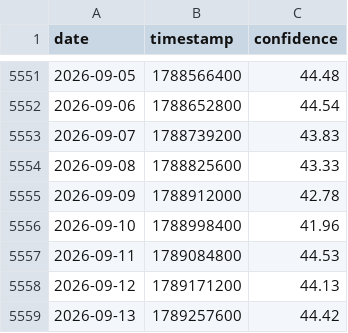
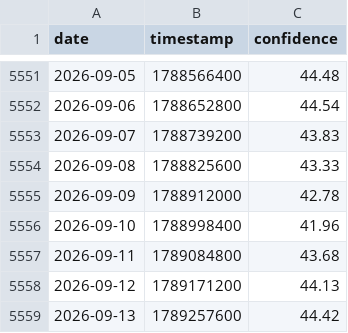
Before and after one commit to caiwe0/cbbi-data, a CSV file: data/cbbi.csv, drawn as a sheet; only a part is shown, gaps mark what is left out.

```diff
--- a/data/cbbi.csv
+++ b/data/cbbi.csv
@@ -5556,3 +5556,3 @@ date,timestamp,confidence
 2026-09-10,1788998400,41.96
-2026-09-11,1789084800,44.53
+2026-09-11,1789084800,43.68
 2026-09-12,1789171200,44.13
```
Also changed, not shown: 2 other files.
